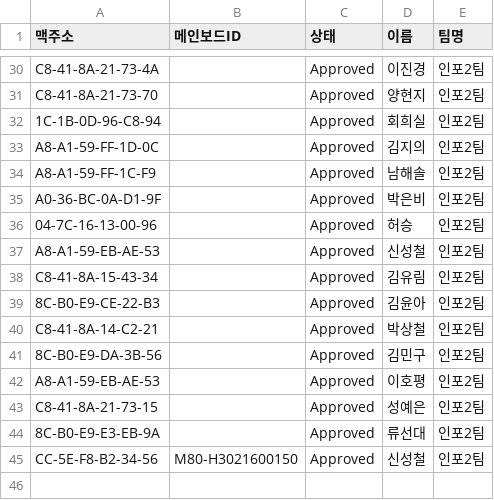
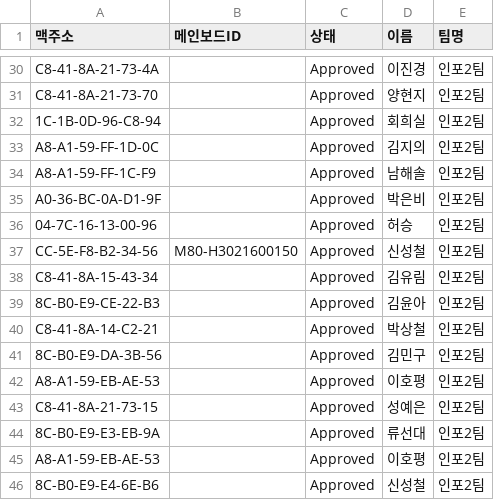
Before and after one commit to scshin8/Qgis, a CSV file: auth_list.csv, drawn as a sheet; only a part is shown, gaps mark what is left out.

Commit message:
Add files via upload

```diff
--- a/auth_list.csv
+++ b/auth_list.csv
@@ -36,3 +36,3 @@ A0-36-BC-0A-D1-9F,,Approved,박은비,인포2팀
 04-7C-16-13-00-96,,Approved,허승,인포2팀
-A8-A1-59-EB-AE-53,,Approved,신성철,인포2팀
+CC-5E-F8-B2-34-56,M80-H3021600150,Approved,신성철,인포2팀
 C8-41-8A-15-43-34,,Approved,김유림,인포2팀
@@ -44,2 +44,3 @@ C8-41-8A-21-73-15,,Approved,성예은,인포2팀
 8C-B0-E9-E3-EB-9A,,Approved,류선대,인포2팀
-CC-5E-F8-B2-34-56,M80-H3021600150,Approved,신성철,인포2팀
+A8-A1-59-EB-AE-53,,Approved,이호평,인포2팀
+8C-B0-E9-E4-6E-B6,,Approved,신성철,인포2팀
```
